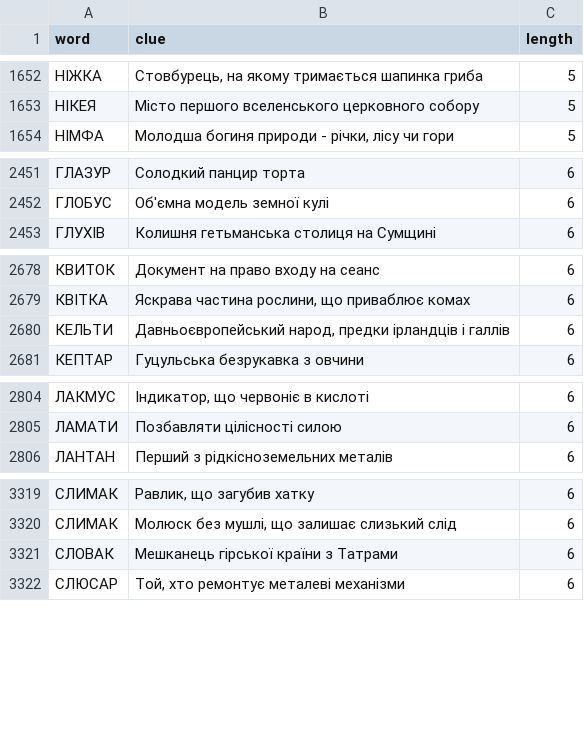
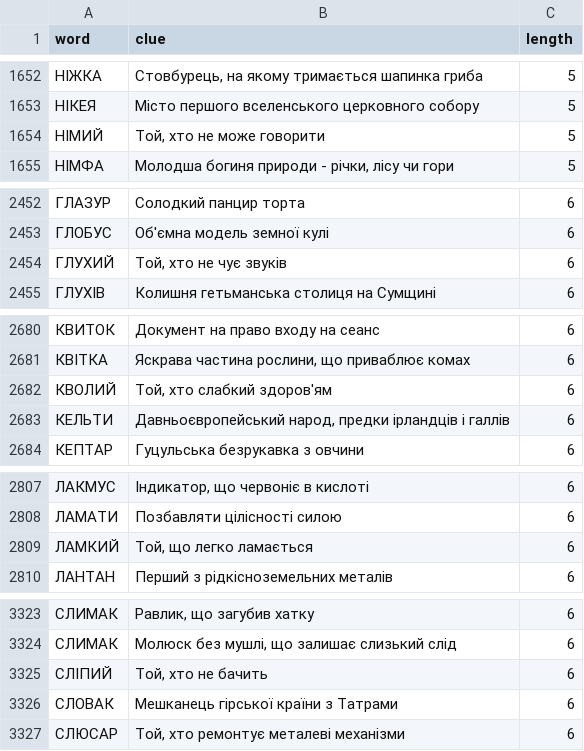
Before and after one commit to andreyrouk/scanword, a CSV file: data/dictionary.csv, drawn as a sheet; only a part is shown, gaps mark what is left out; the diff covers the shown part only; the diff names each change by its address in the sheet, - before the commit and + after, or states it on an @@ line.

```diff
--- a/data/dictionary.csv
+++ b/data/dictionary.csv
+row 1654: НІМИЙ | Той, хто не може говорити | 5
+row 2454: ГЛУХИЙ | Той, хто не чує звуків | 6
+row 2682: КВОЛИЙ | Той, хто слабкий здоров'ям | 6
+row 2809: ЛАМКИЙ | Той, що легко ламається | 6
+row 3325: СЛІПИЙ | Той, хто не бачить | 6
```
Also changed, not shown: 5 added rows elsewhere in this file, 2 other files.
